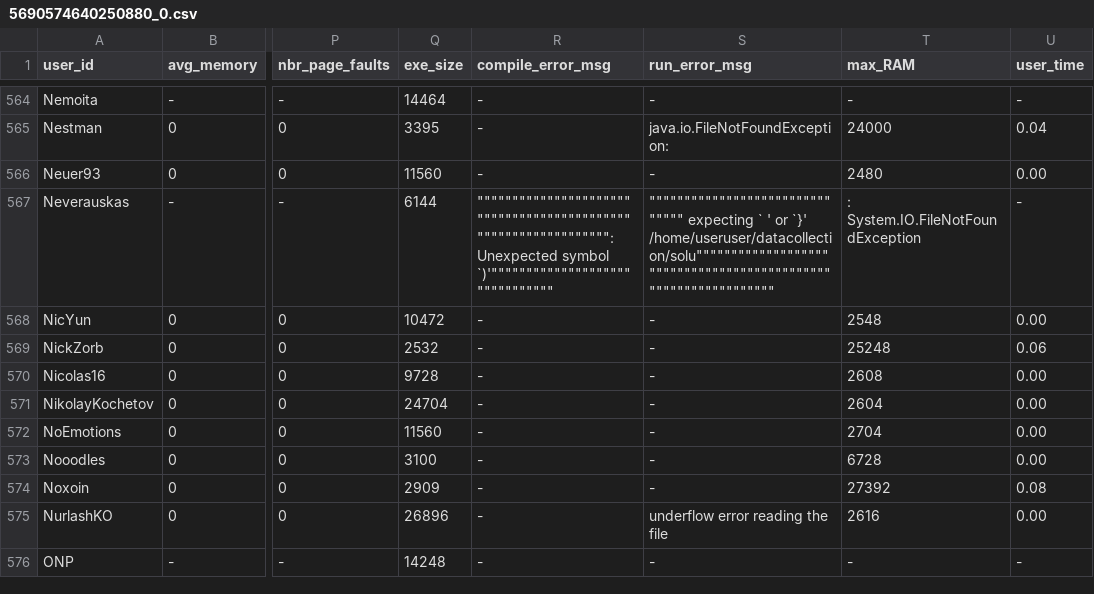
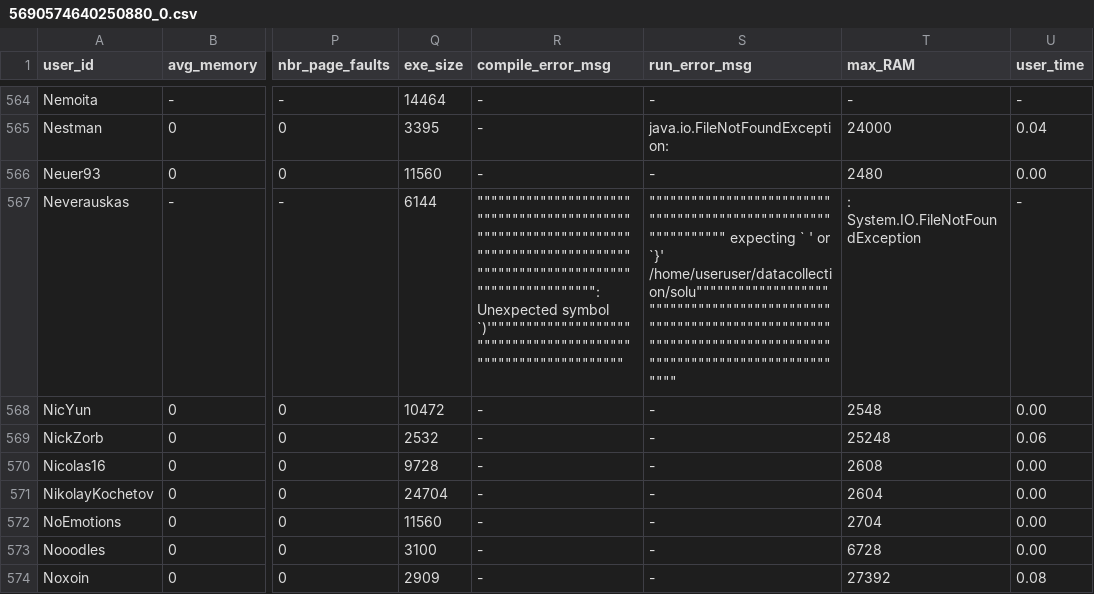
Before and after one commit to emmawestman/GCJ-backup, a CSV file: 5690574640250880_0.csv, drawn as a sheet; only a part is shown, gaps mark what is left out; the shorter side is filled out with more unchanged rows; the diff covers the shown part only; the diff names each change by its address in the sheet, - before the commit and + after, or states it on an @@ line.

```diff
--- a/5690574640250880_0.csv
+++ b/5690574640250880_0.csv
-R567 (compile_error_msg): """"""""""""""""""""""""""""""""""""""""""""""""""""""""""""""": Unexpected symbol `)'"""""""""""""""""""""""""""""""
+R567 (compile_error_msg): """"""""""""""""""""""""""""""""""""""""""""""""""""""""""""""""""""""""""""""""""""""""""""""""""""""""""""""""""""""""""""""": Unexpected symbol `)'"""""""""""""""""""""""""""""""""""""""""""""""""""""""""""""""
-S567 (run_error_msg): """"""""""""""""""""""""""""""" expecting ` ' or `}' /home/useruser/datacollection/solu"""""""""""""""""""""""""""""""""""""""""""""""""""""""""""""""
+S567 (run_error_msg): """"""""""""""""""""""""""""""""""""""""""""""""""""""""""""""" expecting ` ' or `}' /home/useruser/datacollection/solu"""""""""""""""""""""""""""""""""""""""""""""""""""""""""""""""""""""""""""""""""""""""""""""""""""""""""""""""""""""""""""""""
```
Also changed, not shown: 18 edited cells elsewhere in this file, 1483488_0.csv, 2449486_1.csv, 6 other files.
